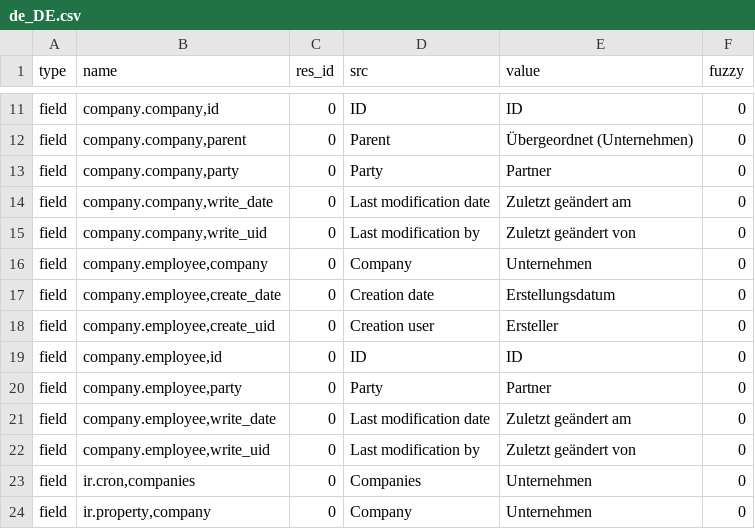
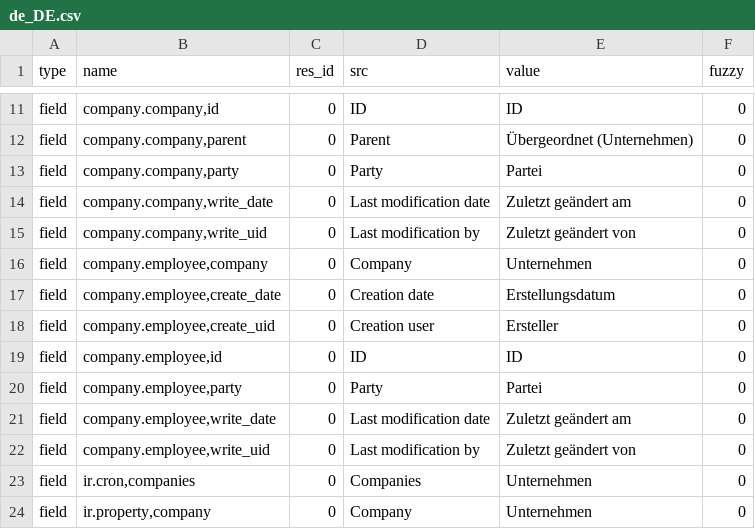
Before and after one commit to coopengo/company, a CSV file: de_DE.csv, drawn as a sheet; only a part is shown, gaps mark what is left out.

Commit message:
updated translation for de_DE

```diff
--- a/de_DE.csv
+++ b/de_DE.csv
@@ -12,3 +12,3 @@ field,"company.company,id",0,ID,ID,0
 field,"company.company,parent",0,Parent,Übergeordnet (Unternehmen),0
-field,"company.company,party",0,Party,Partner,0
+field,"company.company,party",0,Party,Partei,0
 field,"company.company,write_date",0,Last modification date,Zuletzt geändert am,0
@@ -19,3 +19,3 @@ field,"company.employee,create_uid",0,Creation user,Ersteller,0
 field,"company.employee,id",0,ID,ID,0
-field,"company.employee,party",0,Party,Partner,0
+field,"company.employee,party",0,Party,Partei,0
 field,"company.employee,write_date",0,Last modification date,Zuletzt geändert am,0
```
